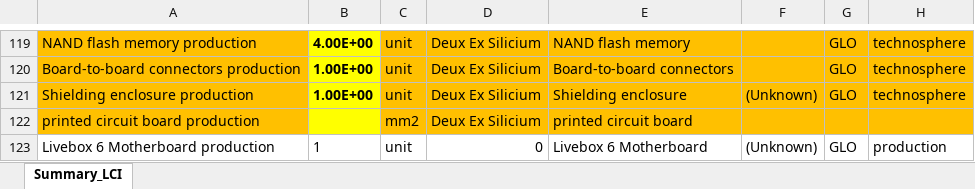
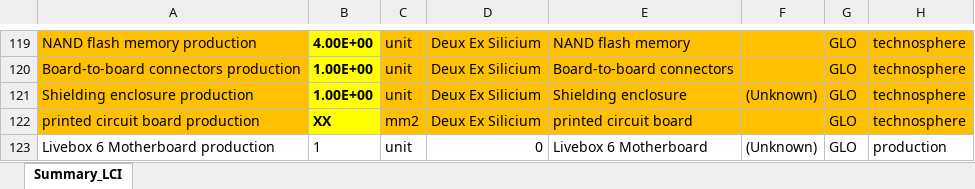
Before and after one commit to merce-fra/Wiki-on-processes-and-products-for-LCA, an Excel workbook: Database_edition/source_import/Example_bw/Livebox_6.xlsx, sheet Summary_LCI, drawn as a sheet; only a part is shown, gaps mark what is left out; values as stored, in another font and other column widths than the file's, no borders; the diff names each change by its address in the sheet, - before the commit and + after, or states it on an @@ line.

Commit message:
Original import tree update

```diff
--- a/Database_edition/source_import/Example_bw/Livebox_6.xlsx (sheet Summary_LCI)
+++ b/Database_edition/source_import/Example_bw/Livebox_6.xlsx (sheet Summary_LCI)
-B122: (empty)
+B122: XX
-G122: (empty)
+G122: GLO
-H122: (empty)
+H122: technosphere
```
Also changed, not shown: 15 other files.
